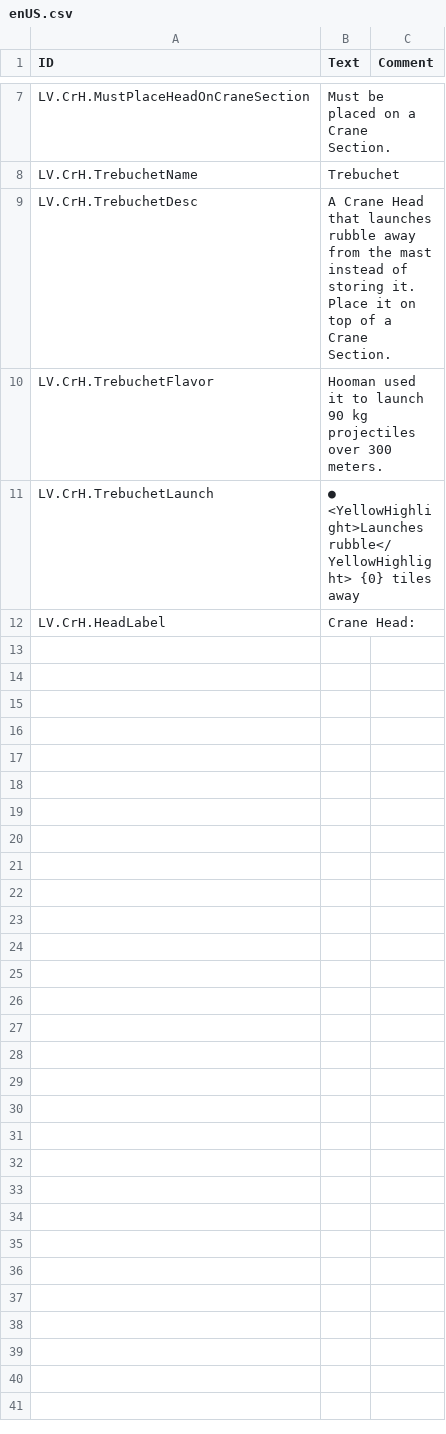
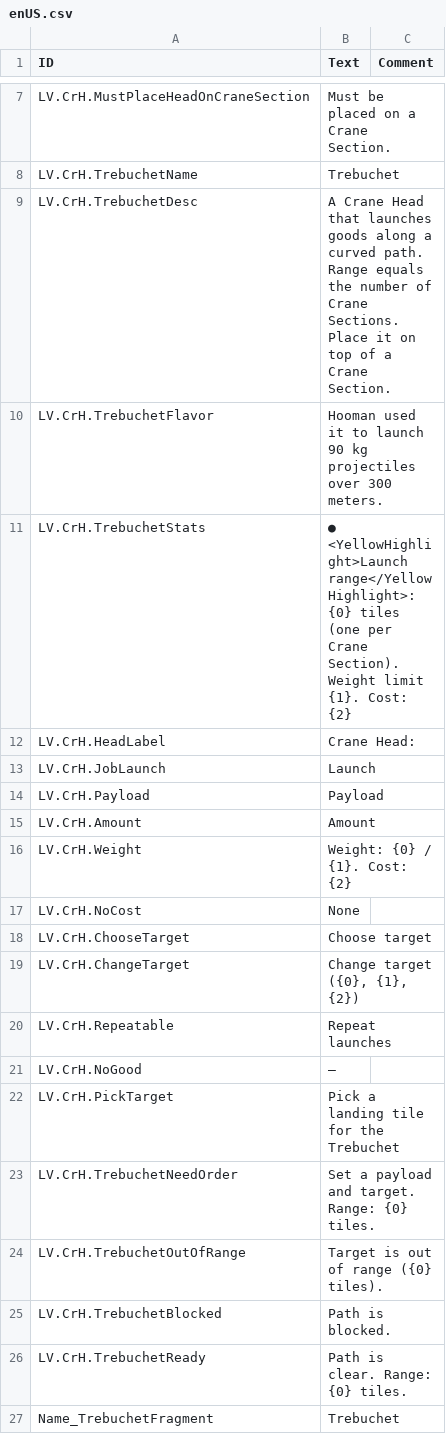
Before and after one commit to datvm/TimberbornMods, a CSV file: CraneHeads/Localizations/enUS.csv, drawn as a sheet; only a part is shown, gaps mark what is left out.

```diff
--- a/CraneHeads/Localizations/enUS.csv
+++ b/CraneHeads/Localizations/enUS.csv
@@ -8,5 +8,20 @@ LV.CrH.MustPlaceHeadOnCraneSection,"Must be placed on a Crane Section."
 LV.CrH.TrebuchetName,"Trebuchet",
-LV.CrH.TrebuchetDesc,"A Crane Head that launches rubble away from the mast instead of storing it. Place it on top of a Crane Section.",
+LV.CrH.TrebuchetDesc,"A Crane Head that launches goods along a curved path. Range equals the number of Crane Sections. Place it on top of a Crane Section.",
 LV.CrH.TrebuchetFlavor,"Hooman used it to launch 90 kg projectiles over 300 meters.",
-LV.CrH.TrebuchetLaunch,"● <YellowHighlight>Launches rubble</YellowHighlight> {0} tiles away"
+LV.CrH.TrebuchetStats,"● <YellowHighlight>Launch range</YellowHighlight>: {0} tiles (one per Crane Section). Weight limit {1}. Cost: {2}"
 LV.CrH.HeadLabel,"Crane Head: ",
+LV.CrH.JobLaunch,"Launch",
+LV.CrH.Payload,"Payload",
+LV.CrH.Amount,"Amount",
+LV.CrH.Weight,"Weight: {0} / {1}. Cost: {2}",
+LV.CrH.NoCost,"None",
+LV.CrH.ChooseTarget,"Choose target",
+LV.CrH.ChangeTarget,"Change target ({0}, {1}, {2})",
+LV.CrH.Repeatable,"Repeat launches",
+LV.CrH.NoGood,"—",
+LV.CrH.PickTarget,"Pick a landing tile for the Trebuchet",
+LV.CrH.TrebuchetNeedOrder,"Set a payload and target. Range: {0} tiles.",
+LV.CrH.TrebuchetOutOfRange,"Target is out of range ({0} tiles).",
+LV.CrH.TrebuchetBlocked,"Path is blocked.",
+LV.CrH.TrebuchetReady,"Path is clear. Range: {0} tiles.",
+Name_TrebuchetFragment,"Trebuchet",
```
Also changed, not shown: 16 other files.
